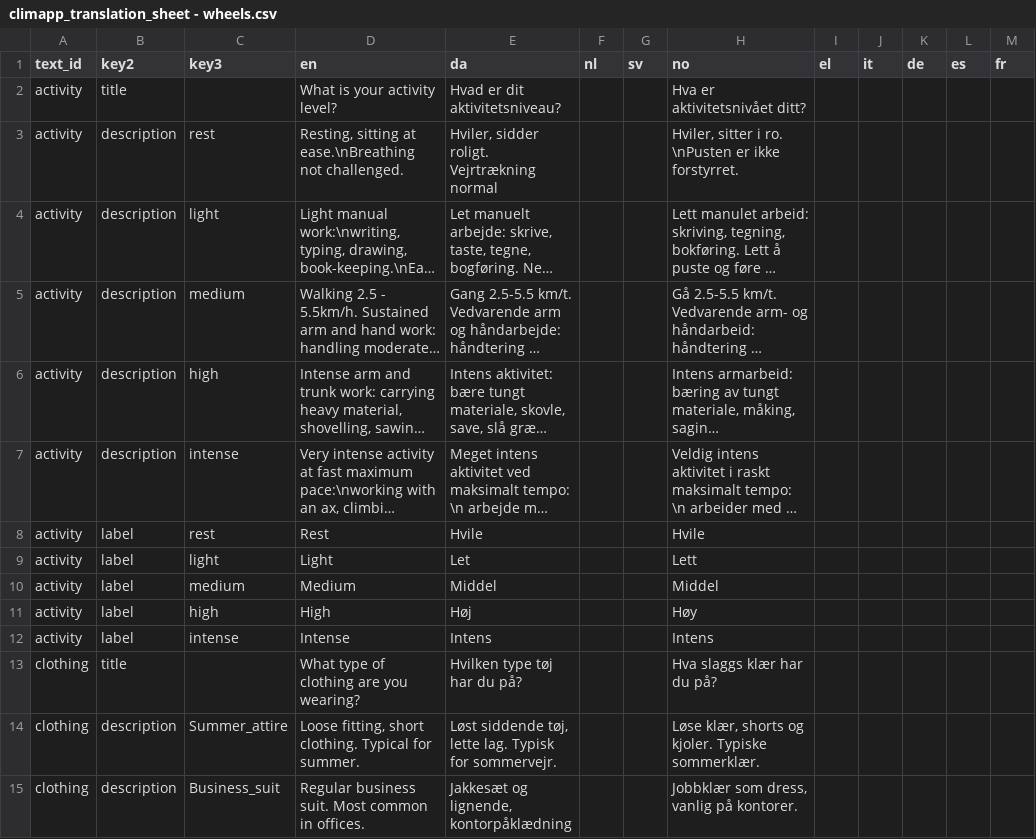
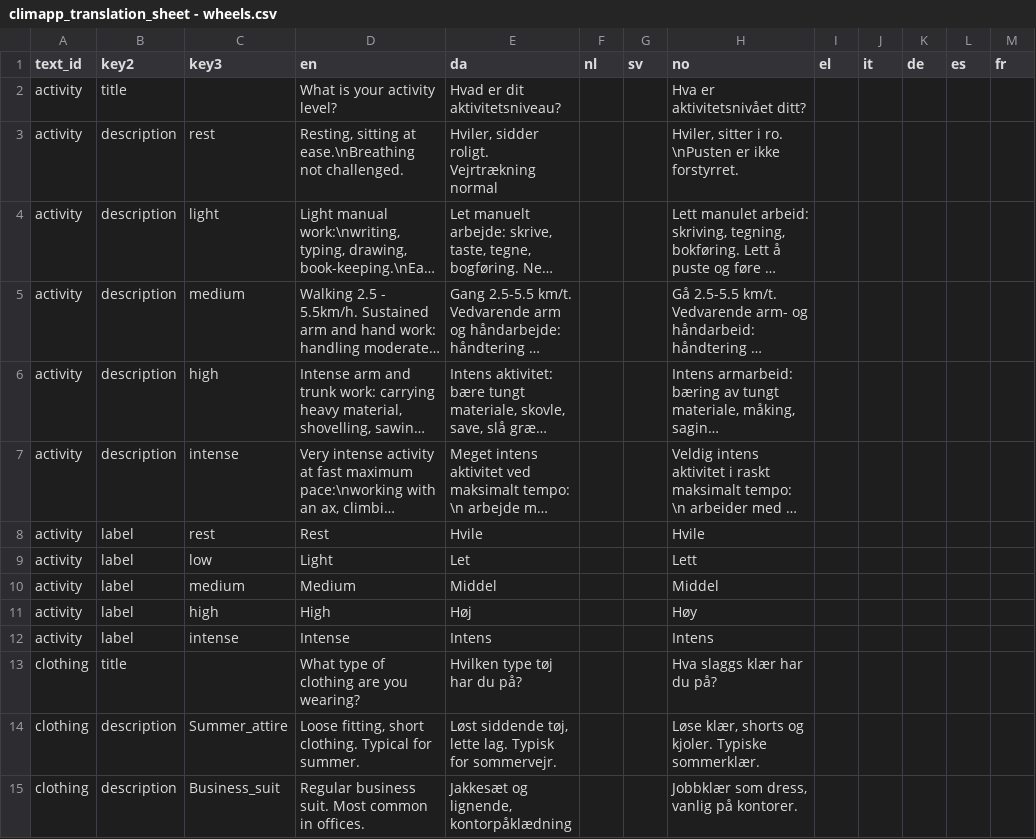
Before and after one commit to frksteenhoff/ClimApp, a CSV file: cordova/climapp/www/translations/climapp_translation_sheet - wheels.csv, drawn as a sheet; only a part is shown; long unchanged cells end in …; the diff names each change by its address in the sheet, - before the commit and + after, or states it on an @@ line.

```diff
--- a/cordova/climapp/www/translations/climapp_translation_sheet - wheels.csv
+++ b/cordova/climapp/www/translations/climapp_translation_sheet - wheels.csv
-C9 (key3): light
+C9 (key3): low
```
Also changed, not shown: 1 other file.
